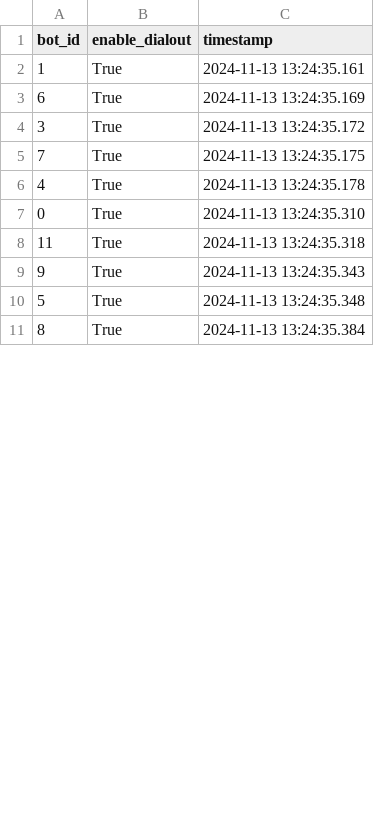
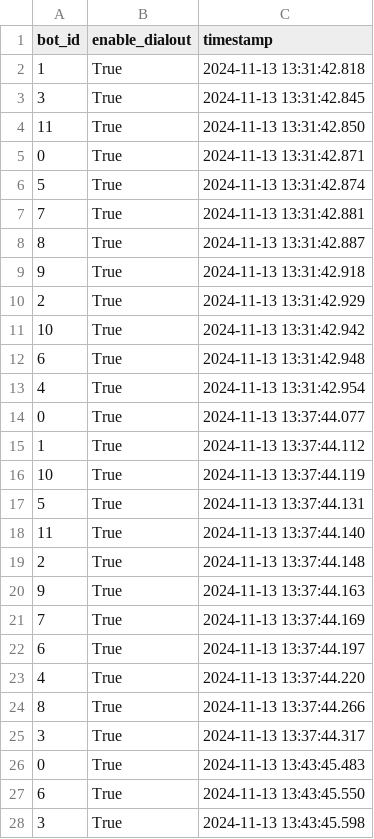
Before and after one commit to theogbrand/pipecat, a CSV file: examples/foundational/output.csv, drawn as a sheet; only a part is shown; the diff covers the shown part only.

```diff
--- a/examples/foundational/output.csv
+++ b/examples/foundational/output.csv
@@ -1,11 +1,28 @@
 bot_id,enable_dialout,timestamp
-1,True,2024-11-13 13:24:35.161
-6,True,2024-11-13 13:24:35.169
-3,True,2024-11-13 13:24:35.172
-7,True,2024-11-13 13:24:35.175
-4,True,2024-11-13 13:24:35.178
-0,True,2024-11-13 13:24:35.310
-11,True,2024-11-13 13:24:35.318
-9,True,2024-11-13 13:24:35.343
-5,True,2024-11-13 13:24:35.348
-8,True,2024-11-13 13:24:35.384
+1,True,2024-11-13 13:31:42.818
+3,True,2024-11-13 13:31:42.845
+11,True,2024-11-13 13:31:42.850
+0,True,2024-11-13 13:31:42.871
+5,True,2024-11-13 13:31:42.874
+7,True,2024-11-13 13:31:42.881
+8,True,2024-11-13 13:31:42.887
+9,True,2024-11-13 13:31:42.918
+2,True,2024-11-13 13:31:42.929
+10,True,2024-11-13 13:31:42.942
+6,True,2024-11-13 13:31:42.948
+4,True,2024-11-13 13:31:42.954
+0,True,2024-11-13 13:37:44.077
+1,True,2024-11-13 13:37:44.112
+10,True,2024-11-13 13:37:44.119
+5,True,2024-11-13 13:37:44.131
+11,True,2024-11-13 13:37:44.140
+2,True,2024-11-13 13:37:44.148
+9,True,2024-11-13 13:37:44.163
+7,True,2024-11-13 13:37:44.169
+6,True,2024-11-13 13:37:44.197
+4,True,2024-11-13 13:37:44.220
+8,True,2024-11-13 13:37:44.266
+3,True,2024-11-13 13:37:44.317
+0,True,2024-11-13 13:43:45.483
+6,True,2024-11-13 13:43:45.550
+3,True,2024-11-13 13:43:45.598
```
Also changed, not shown: 7 added rows and 2 edited cells elsewhere in this file, 2 other files.
